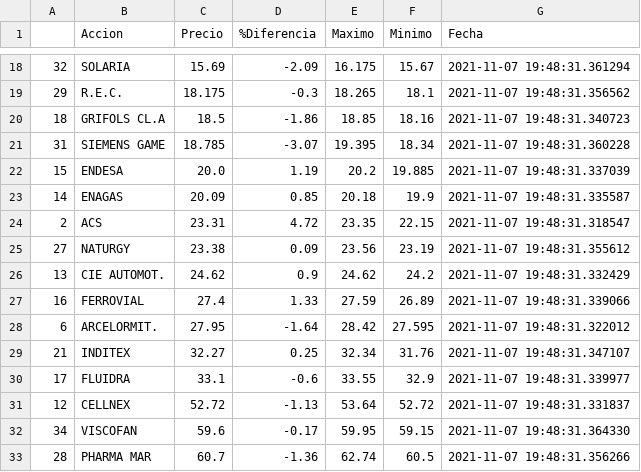
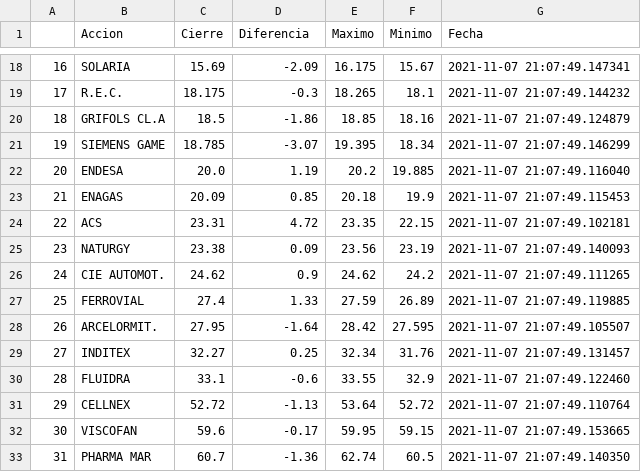
Before and after one commit to pptscdia2021/pp12021grupo2_a1-pp12021grupo2_a1, a CSV file: Practico 2/Webscraping/csv/bolsaMadrid.csv, drawn as a sheet; only a part is shown, gaps mark what is left out; the diff covers the shown part only.

```diff
--- a/Practico 2/Webscraping/csv/bolsaMadrid.csv
+++ b/Practico 2/Webscraping/csv/bolsaMadrid.csv
@@ -1 +1 @@
-,Accion,Precio,%Diferencia,Maximo,Minimo,Fecha
+,Accion,Cierre,Diferencia,Maximo,Minimo,Fecha
@@ -18,16 +18,16 @@
-32,SOLARIA,15.69,-2.09,16.175,15.67,2021-11-07 19:48:31.361294
-29,R.E.C.,18.175,-0.3,18.265,18.1,2021-11-07 19:48:31.356562
-18,GRIFOLS CL.A,18.5,-1.86,18.85,18.16,2021-11-07 19:48:31.340723
-31,SIEMENS GAME,18.785,-3.07,19.395,18.34,2021-11-07 19:48:31.360228
-15,ENDESA,20.0,1.19,20.2,19.885,2021-11-07 19:48:31.337039
-14,ENAGAS,20.09,0.85,20.18,19.9,2021-11-07 19:48:31.335587
-2,ACS,23.31,4.72,23.35,22.15,2021-11-07 19:48:31.318547
-27,NATURGY,23.38,0.09,23.56,23.19,2021-11-07 19:48:31.355612
-13,CIE AUTOMOT.,24.62,0.9,24.62,24.2,2021-11-07 19:48:31.332429
-16,FERROVIAL,27.4,1.33,27.59,26.89,2021-11-07 19:48:31.339066
-6,ARCELORMIT.,27.95,-1.64,28.42,27.595,2021-11-07 19:48:31.322012
-21,INDITEX,32.27,0.25,32.34,31.76,2021-11-07 19:48:31.347107
-17,FLUIDRA,33.1,-0.6,33.55,32.9,2021-11-07 19:48:31.339977
-12,CELLNEX,52.72,-1.13,53.64,52.72,2021-11-07 19:48:31.331837
-34,VISCOFAN,59.6,-0.17,59.95,59.15,2021-11-07 19:48:31.364330
-28,PHARMA MAR,60.7,-1.36,62.74,60.5,2021-11-07 19:48:31.356266
+16,SOLARIA,15.69,-2.09,16.175,15.67,2021-11-07 21:07:49.147341
+17,R.E.C.,18.175,-0.3,18.265,18.1,2021-11-07 21:07:49.144232
+18,GRIFOLS CL.A,18.5,-1.86,18.85,18.16,2021-11-07 21:07:49.124879
+19,SIEMENS GAME,18.785,-3.07,19.395,18.34,2021-11-07 21:07:49.146299
+20,ENDESA,20.0,1.19,20.2,19.885,2021-11-07 21:07:49.116040
+21,ENAGAS,20.09,0.85,20.18,19.9,2021-11-07 21:07:49.115453
+22,ACS,23.31,4.72,23.35,22.15,2021-11-07 21:07:49.102181
+23,NATURGY,23.38,0.09,23.56,23.19,2021-11-07 21:07:49.140093
+24,CIE AUTOMOT.,24.62,0.9,24.62,24.2,2021-11-07 21:07:49.111265
+25,FERROVIAL,27.4,1.33,27.59,26.89,2021-11-07 21:07:49.119885
+26,ARCELORMIT.,27.95,-1.64,28.42,27.595,2021-11-07 21:07:49.105507
+27,INDITEX,32.27,0.25,32.34,31.76,2021-11-07 21:07:49.131457
+28,FLUIDRA,33.1,-0.6,33.55,32.9,2021-11-07 21:07:49.122460
+29,CELLNEX,52.72,-1.13,53.64,52.72,2021-11-07 21:07:49.110764
+30,VISCOFAN,59.6,-0.17,59.95,59.15,2021-11-07 21:07:49.153665
+31,PHARMA MAR,60.7,-1.36,62.74,60.5,2021-11-07 21:07:49.140350
```
Also changed, not shown: 38 edited cells elsewhere in this file, Practico 2/API/csv/investpySpain.csv, 17 other files.
